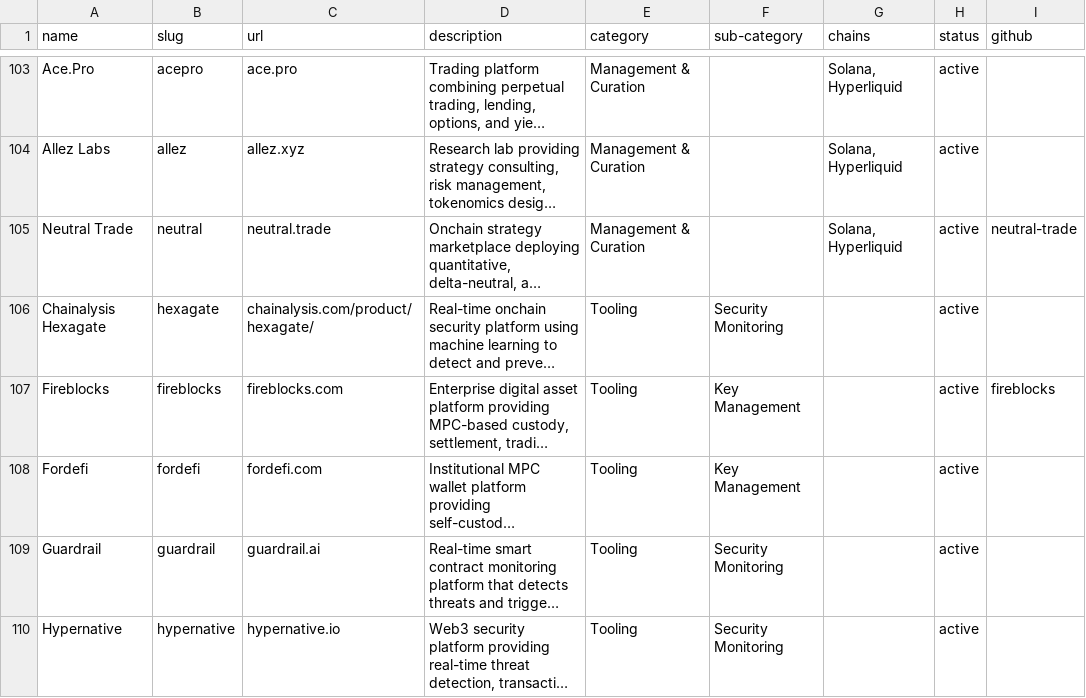
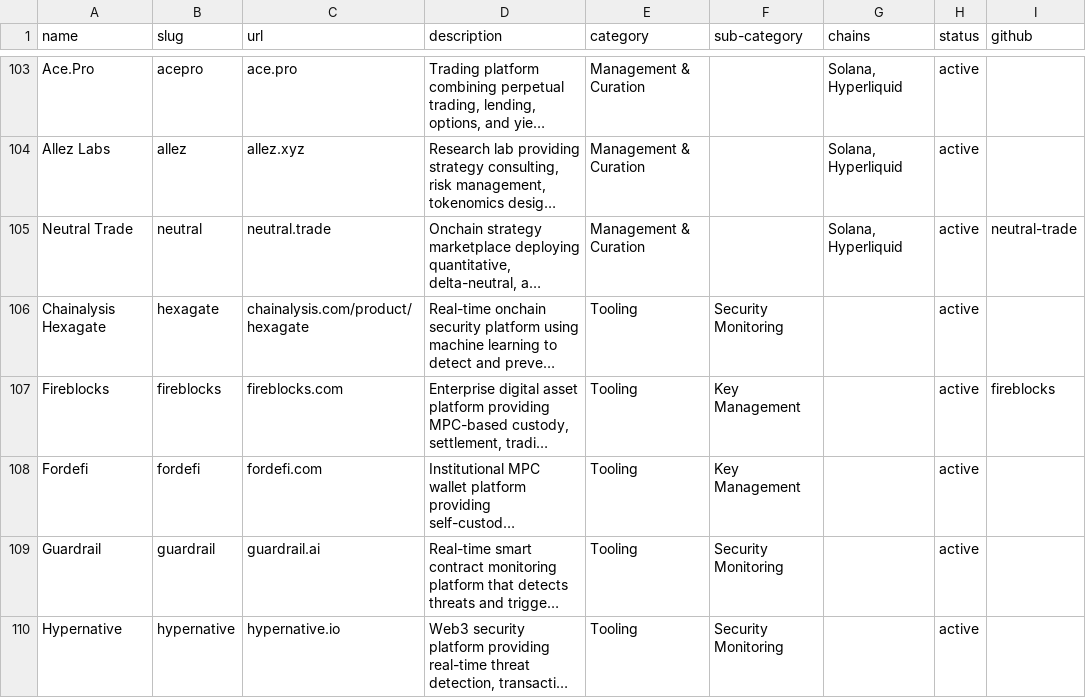
Before and after one commit to glamsystems/vaults-report, a CSV file: data/directory.csv, drawn as a sheet; only a part is shown, gaps mark what is left out; long unchanged cells end in …; the diff names each change by its address in the sheet, - before the commit and + after, or states it on an @@ line.

Commit message:
Fix URL format for Chainalysis Hexagate entry
Updated Chainalysis Hexagate entry to remove trailing slash in the URL.

```diff
--- a/data/directory.csv
+++ b/data/directory.csv
-C106 (url): chainalysis.com/product/hexagate/
+C106 (url): chainalysis.com/product/hexagate
```
